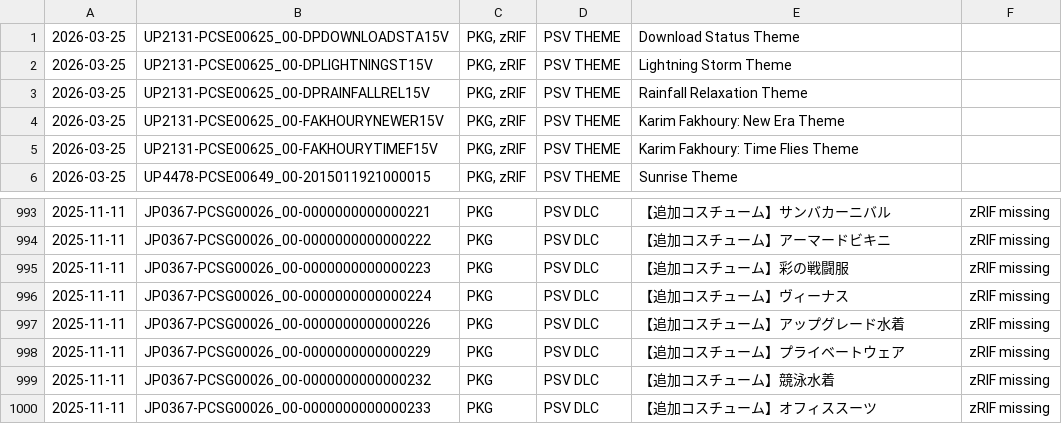
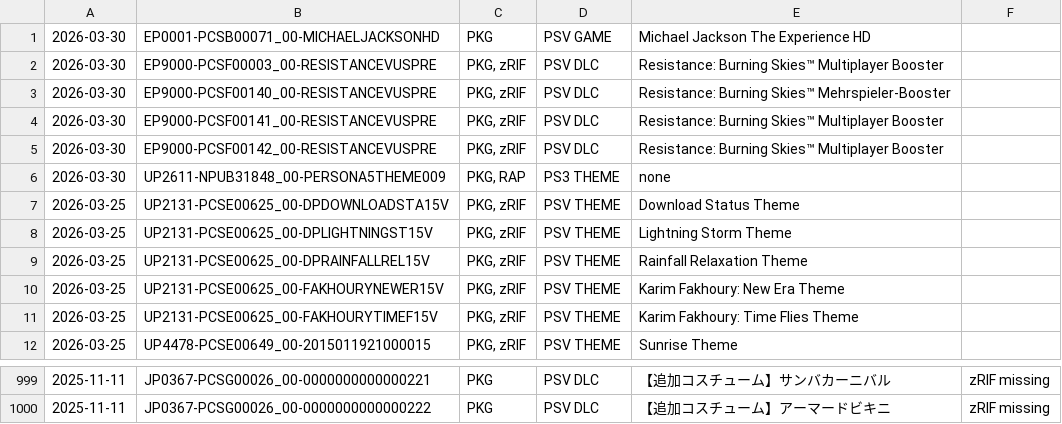
Before and after one commit to 1jtp8sobiu/psn-chihiro, a TSV file: latest.tsv, drawn as a sheet; only a part is shown, gaps mark what is left out.

```diff
--- a/latest.tsv
+++ b/latest.tsv
@@ -1 +1,7 @@
+2026-03-30	EP0001-PCSB00071_00-MICHAELJACKSONHD	PKG	PSV GAME	Michael Jackson The Experience HD	
+2026-03-30	EP9000-PCSF00003_00-RESISTANCEVUSPRE	PKG, zRIF	PSV DLC	Resistance: Burning Skies™ Multiplayer Booster	
+2026-03-30	EP9000-PCSF00140_00-RESISTANCEVUSPRE	PKG, zRIF	PSV DLC	Resistance: Burning Skies™ Mehrspieler-Booster	
+2026-03-30	EP9000-PCSF00141_00-RESISTANCEVUSPRE	PKG, zRIF	PSV DLC	Resistance: Burning Skies™ Multiplayer Booster	
+2026-03-30	EP9000-PCSF00142_00-RESISTANCEVUSPRE	PKG, zRIF	PSV DLC	Resistance: Burning Skies™ Multiplayer Booster	
+2026-03-30	UP2611-NPUB31848_00-PERSONA5THEME009	PKG, RAP	PS3 THEME	none	
 2026-03-25	UP2131-PCSE00625_00-DPDOWNLOADSTA15V	PKG, zRIF	PSV THEME	Download Status Theme	
@@ -994,7 +1000 @@
 2025-11-11	JP0367-PCSG00026_00-0000000000000222	PKG	PSV DLC	【追加コスチューム】アーマードビキニ	zRIF missing
-2025-11-11	JP0367-PCSG00026_00-0000000000000223	PKG	PSV DLC	【追加コスチューム】彩の戦闘服	zRIF missing
-2025-11-11	JP0367-PCSG00026_00-0000000000000224	PKG	PSV DLC	【追加コスチューム】ヴィーナス	zRIF missing
-2025-11-11	JP0367-PCSG00026_00-0000000000000226	PKG	PSV DLC	【追加コスチューム】アップグレード水着	zRIF missing
-2025-11-11	JP0367-PCSG00026_00-0000000000000229	PKG	PSV DLC	【追加コスチューム】プライベートウェア	zRIF missing
-2025-11-11	JP0367-PCSG00026_00-0000000000000232	PKG	PSV DLC	【追加コスチューム】競泳水着	zRIF missing
-2025-11-11	JP0367-PCSG00026_00-0000000000000233	PKG	PSV DLC	【追加コスチューム】オフィススーツ	zRIF missing
```
Also changed, not shown: 2 other files.
